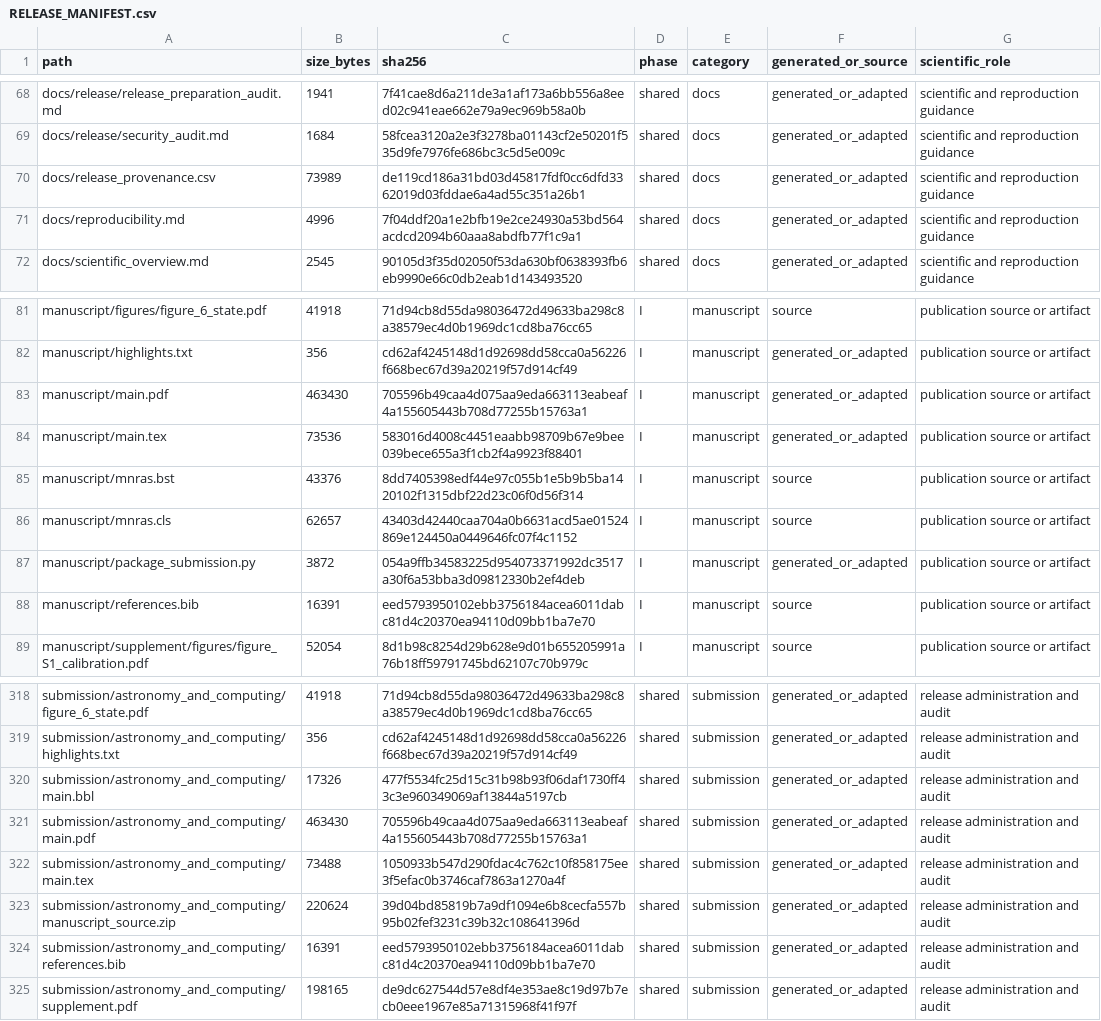
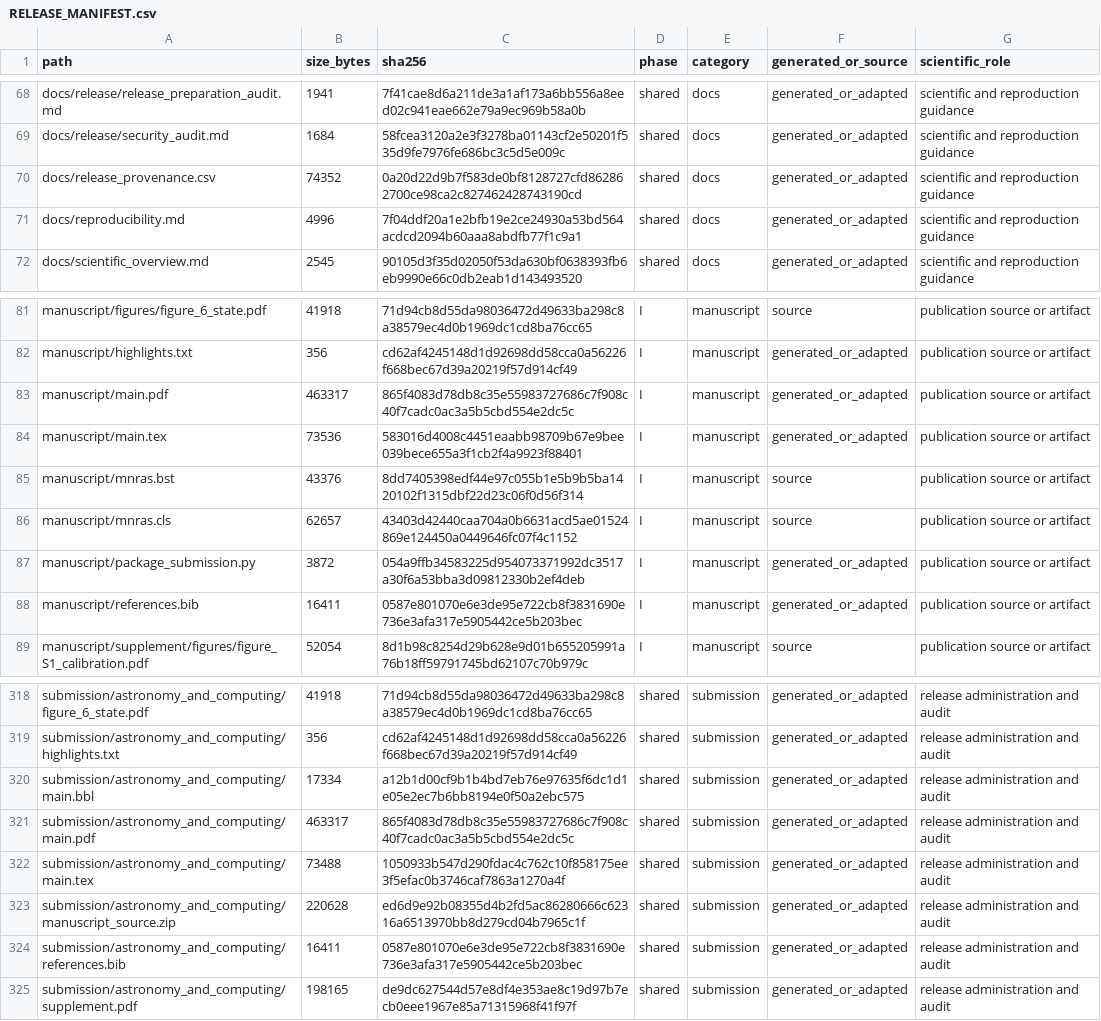
Before and after one commit to 03102000369/bhns-source-generalization, a CSV file: RELEASE_MANIFEST.csv, drawn as a sheet; only a part is shown, gaps mark what is left out.

```diff
--- a/RELEASE_MANIFEST.csv
+++ b/RELEASE_MANIFEST.csv
@@ -69,3 +69,3 @@ docs/release/release_preparation_audit.md,1941,7f41cae8d6a211de3a1af173a6bb556a8
 docs/release/security_audit.md,1684,58fcea3120a2e3f3278ba01143cf2e50201f535d9fe7976fe686bc3c5d5e009c,shared,docs,generated_or_adapted,scientific and reproduction guidance
-docs/release_provenance.csv,73989,de119cd186a31bd03d45817fdf0cc6dfd3362019d03fddae6a4ad55c351a26b1,shared,docs,generated_or_adapted,scientific and reproduction guidance
+docs/release_provenance.csv,74352,0a20d22d9b7f583de0bf8128727cfd862862700ce98ca2c827462428743190cd,shared,docs,generated_or_adapted,scientific and reproduction guidance
 docs/reproducibility.md,4996,7f04ddf20a1e2bfb19e2ce24930a53bd564acdcd2094b60aaa8abdfb77f1c9a1,shared,docs,generated_or_adapted,scientific and reproduction guidance
@@ -82,3 +82,3 @@ manuscript/figures/figure_6_state.pdf,41918,71d94cb8d55da98036472d49633ba298c8a3
 manuscript/highlights.txt,356,cd62af4245148d1d92698dd58cca0a56226f668bec67d39a20219f57d914cf49,I,manuscript,generated_or_adapted,publication source or artifact
-manuscript/main.pdf,463430,705596b49caa4d075aa9eda663113eabeaf4a155605443b708d77255b15763a1,I,manuscript,generated_or_adapted,publication source or artifact
+manuscript/main.pdf,463317,865f4083d78db8c35e55983727686c7f908c40f7cadc0ac3a5b5cbd554e2dc5c,I,manuscript,generated_or_adapted,publication source or artifact
 manuscript/main.tex,73536,583016d4008c4451eaabb98709b67e9bee039bece655a3f1cb2f4a9923f88401,I,manuscript,generated_or_adapted,publication source or artifact
@@ -87,3 +87,3 @@ manuscript/mnras.cls,62657,43403d42440caa704a0b6631acd5ae01524869e124450a0449646
 manuscript/package_submission.py,3872,054a9ffb34583225d954073371992dc3517a30f6a53bba3d09812330b2ef4deb,I,manuscript,generated_or_adapted,publication source or artifact
-manuscript/references.bib,16391,eed5793950102ebb3756184acea6011dabc81d4c20370ea94110d09bb1ba7e70,I,manuscript,source,publication source or artifact
+manuscript/references.bib,16411,0587e801070e6e3de95e722cb8f3831690e736e3afa317e5905442ce5b203bec,I,manuscript,generated_or_adapted,publication source or artifact
 manuscript/supplement/figures/figure_S1_calibration.pdf,52054,8d1b98c8254d29b628e9d01b655205991a76b18ff59791745bd62107c70b979c,I,manuscript,source,publication source or artifact
@@ -319,7 +319,7 @@ submission/astronomy_and_computing/figure_6_state.pdf,41918,71d94cb8d55da9803647
 submission/astronomy_and_computing/highlights.txt,356,cd62af4245148d1d92698dd58cca0a56226f668bec67d39a20219f57d914cf49,shared,submission,generated_or_adapted,release administration and audit
-submission/astronomy_and_computing/main.bbl,17326,477f5534fc25d15c31b98b93f06daf1730ff43c3e960349069af13844a5197cb,shared,submission,generated_or_adapted,release administration and audit
-submission/astronomy_and_computing/main.pdf,463430,705596b49caa4d075aa9eda663113eabeaf4a155605443b708d77255b15763a1,shared,submission,generated_or_adapted,release administration and audit
+submission/astronomy_and_computing/main.bbl,17334,a12b1d00cf9b1b4bd7eb76e97635f6dc1d1e05e2ec7b6bb8194e0f50a2ebc575,shared,submission,generated_or_adapted,release administration and audit
+submission/astronomy_and_computing/main.pdf,463317,865f4083d78db8c35e55983727686c7f908c40f7cadc0ac3a5b5cbd554e2dc5c,shared,submission,generated_or_adapted,release administration and audit
 submission/astronomy_and_computing/main.tex,73488,1050933b547d290fdac4c762c10f858175ee3f5efac0b3746caf7863a1270a4f,shared,submission,generated_or_adapted,release administration and audit
-submission/astronomy_and_computing/manuscript_source.zip,220624,39d04bd85819b7a9df1094e6b8cecfa557b95b02fef3231c39b32c108641396d,shared,submission,generated_or_adapted,release administration and audit
-submission/astronomy_and_computing/references.bib,16391,eed5793950102ebb3756184acea6011dabc81d4c20370ea94110d09bb1ba7e70,shared,submission,generated_or_adapted,release administration and audit
+submission/astronomy_and_computing/manuscript_source.zip,220628,ed6d9e92b08355d4b2fd5ac86280666c62316a6513970bb8d279cd04b7965c1f,shared,submission,generated_or_adapted,release administration and audit
+submission/astronomy_and_computing/references.bib,16411,0587e801070e6e3de95e722cb8f3831690e736e3afa317e5905442ce5b203bec,shared,submission,generated_or_adapted,release administration and audit
 submission/astronomy_and_computing/supplement.pdf,198165,de9dc627544d57e8df4e353ae8c19d97b7ecb0eee1967e85a71315968f41f97f,shared,submission,generated_or_adapted,release administration and audit
```
Also changed, not shown: docs/release_provenance.csv, 7 other files.
